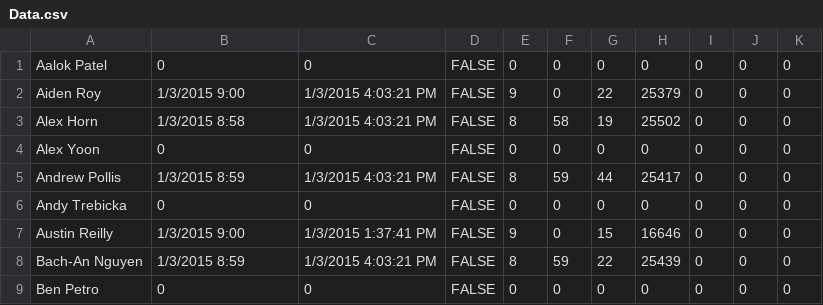
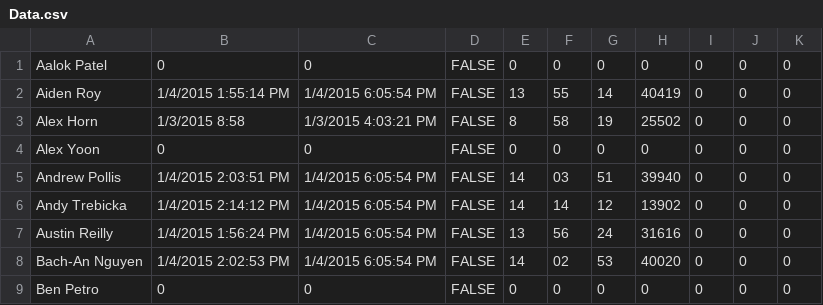
Before and after one commit to prifken/3958attendance, a CSV file: Data/Data.csv, drawn as a sheet; only a part is shown; the diff covers the shown part only.

```diff
--- a/Data/Data.csv
+++ b/Data/Data.csv
@@ -1,9 +1,9 @@
 Aalok Patel,0,0,FALSE,0,0,0,0,0,0,0
-Aiden Roy,1/3/2015 9:00,1/3/2015 4:03:21 PM,FALSE,9,0,22,25379,0,0,0
+Aiden Roy,1/4/2015 1:55:14 PM,1/4/2015 6:05:54 PM,FALSE,13,55,14,40419,0,0,0
 Alex Horn,1/3/2015 8:58,1/3/2015 4:03:21 PM,FALSE,8,58,19,25502,0,0,0
 Alex Yoon,0,0,FALSE,0,0,0,0,0,0,0
-Andrew Pollis,1/3/2015 8:59,1/3/2015 4:03:21 PM,FALSE,8,59,44,25417,0,0,0
-Andy Trebicka,0,0,FALSE,0,0,0,0,0,0,0
-Austin Reilly,1/3/2015 9:00,1/3/2015 1:37:41 PM,FALSE,9,0,15,16646,0,0,0
-Bach-An Nguyen,1/3/2015 8:59,1/3/2015 4:03:21 PM,FALSE,8,59,22,25439,0,0,0
+Andrew Pollis,1/4/2015 2:03:51 PM,1/4/2015 6:05:54 PM,FALSE,14,03,51,39940,0,0,0
+Andy Trebicka,1/4/2015 2:14:12 PM,1/4/2015 6:05:54 PM,FALSE,14,14,12,13902,0,0,0
+Austin Reilly,1/4/2015 1:56:24 PM,1/4/2015 6:05:54 PM,FALSE,13,56,24,31616,0,0,0
+Bach-An Nguyen,1/4/2015 2:02:53 PM,1/4/2015 6:05:54 PM,FALSE,14,02,53,40020,0,0,0
 Ben  Petro,0,0,FALSE,0,0,0,0,0,0,0
```
Also changed, not shown: 101 edited cells elsewhere in this file, 37 other files.
